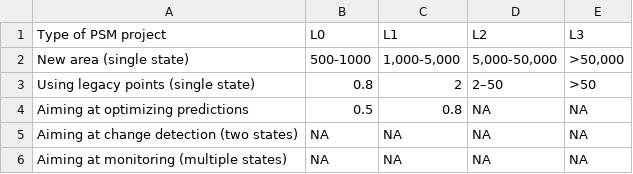
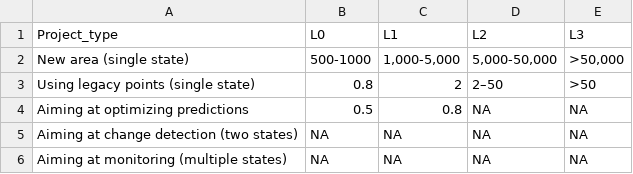
Before and after one commit to Envirometrix/PredictiveSoilMapping, a CSV file: extdata/psm_table_costs.csv, drawn as a sheet.

```diff
--- a/extdata/psm_table_costs.csv
+++ b/extdata/psm_table_costs.csv
@@ -1,3 +1,2 @@
-"
-Type of PSM project","L0","L1","L2","L3"
+"Project_type","L0","L1","L2","L3"
 "New area (single state)","500-1000","1,000-5,000","5,000-50,000",">50,000"
```
Also changed, not shown: 1 other file.
